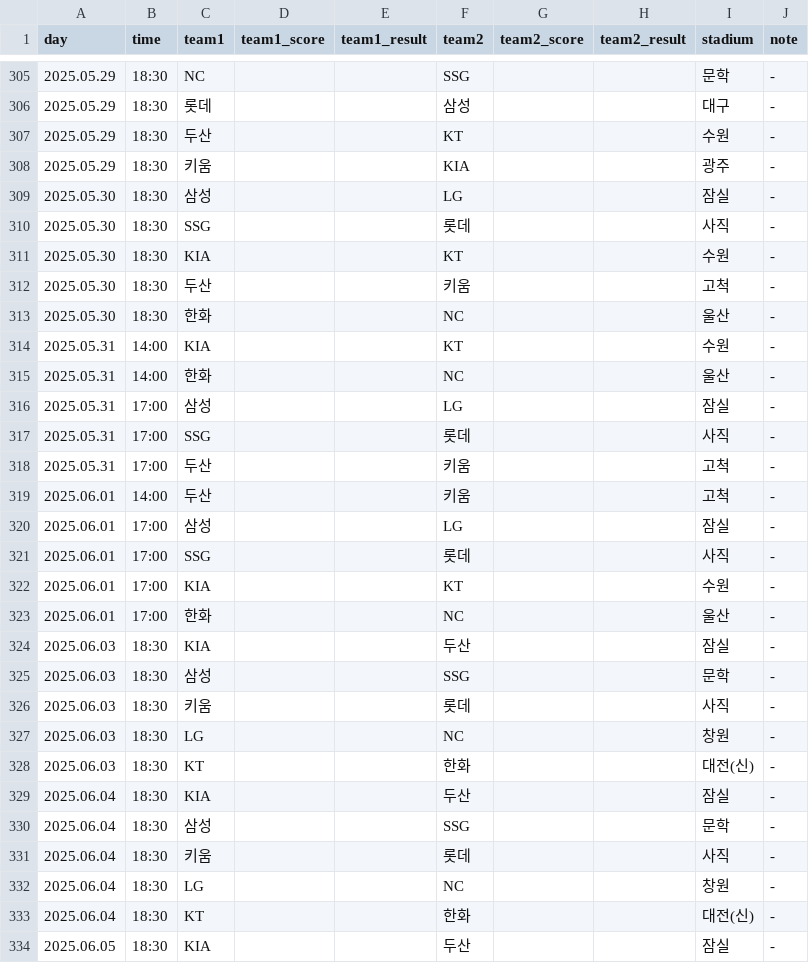
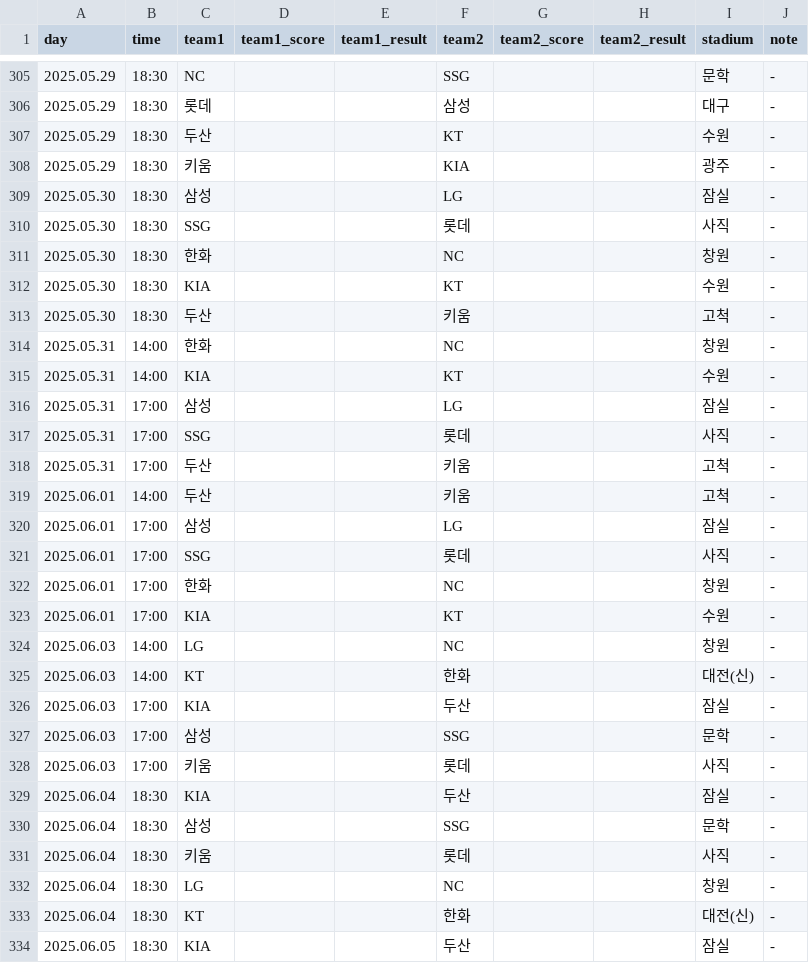
Before and after one commit to rladbstlr87/tothe_ballpark, a CSV file: data/kbo_schedule.csv, drawn as a sheet; only a part is shown, gaps mark what is left out; the diff covers the shown part only.

```diff
--- a/data/kbo_schedule.csv
+++ b/data/kbo_schedule.csv
@@ -310,7 +310,7 @@
 2025.05.30,18:30,SSG,,,롯데,,,사직,-
+2025.05.30,18:30,한화,,,NC,,,창원,-
 2025.05.30,18:30,KIA,,,KT,,,수원,-
 2025.05.30,18:30,두산,,,키움,,,고척,-
-2025.05.30,18:30,한화,,,NC,,,울산,-
+2025.05.31,14:00,한화,,,NC,,,창원,-
 2025.05.31,14:00,KIA,,,KT,,,수원,-
-2025.05.31,14:00,한화,,,NC,,,울산,-
 2025.05.31,17:00,삼성,,,LG,,,잠실,-
@@ -321,9 +321,9 @@
 2025.06.01,17:00,SSG,,,롯데,,,사직,-
+2025.06.01,17:00,한화,,,NC,,,창원,-
 2025.06.01,17:00,KIA,,,KT,,,수원,-
-2025.06.01,17:00,한화,,,NC,,,울산,-
-2025.06.03,18:30,KIA,,,두산,,,잠실,-
-2025.06.03,18:30,삼성,,,SSG,,,문학,-
-2025.06.03,18:30,키움,,,롯데,,,사직,-
-2025.06.03,18:30,LG,,,NC,,,창원,-
-2025.06.03,18:30,KT,,,한화,,,대전(신),-
+2025.06.03,14:00,LG,,,NC,,,창원,-
+2025.06.03,14:00,KT,,,한화,,,대전(신),-
+2025.06.03,17:00,KIA,,,두산,,,잠실,-
+2025.06.03,17:00,삼성,,,SSG,,,문학,-
+2025.06.03,17:00,키움,,,롯데,,,사직,-
 2025.06.04,18:30,KIA,,,두산,,,잠실,-
```
Also changed, not shown: 60 edited cells elsewhere in this file, 4 other files.
